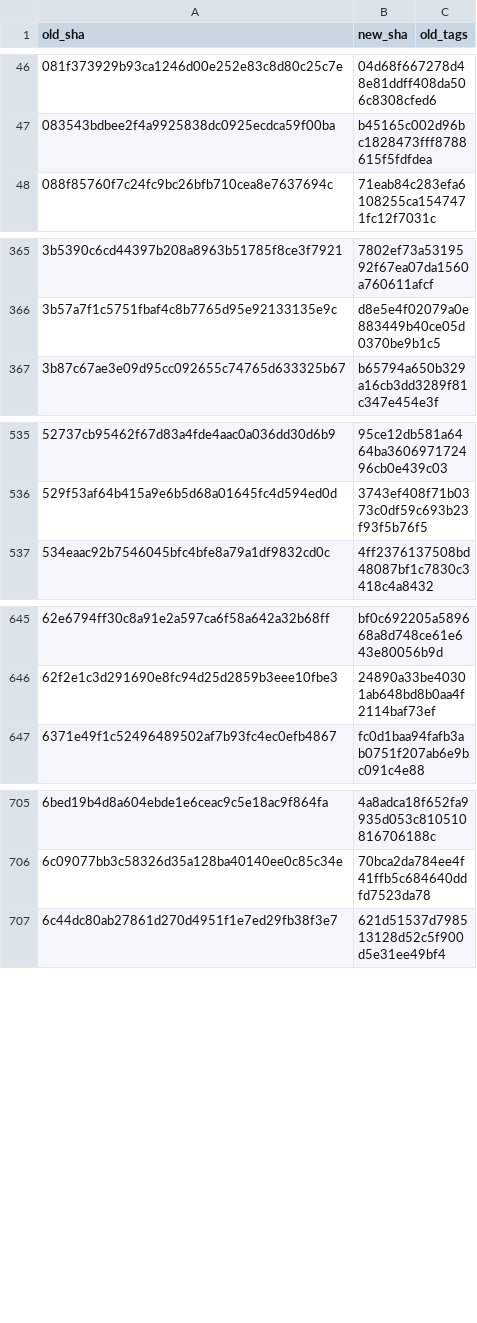
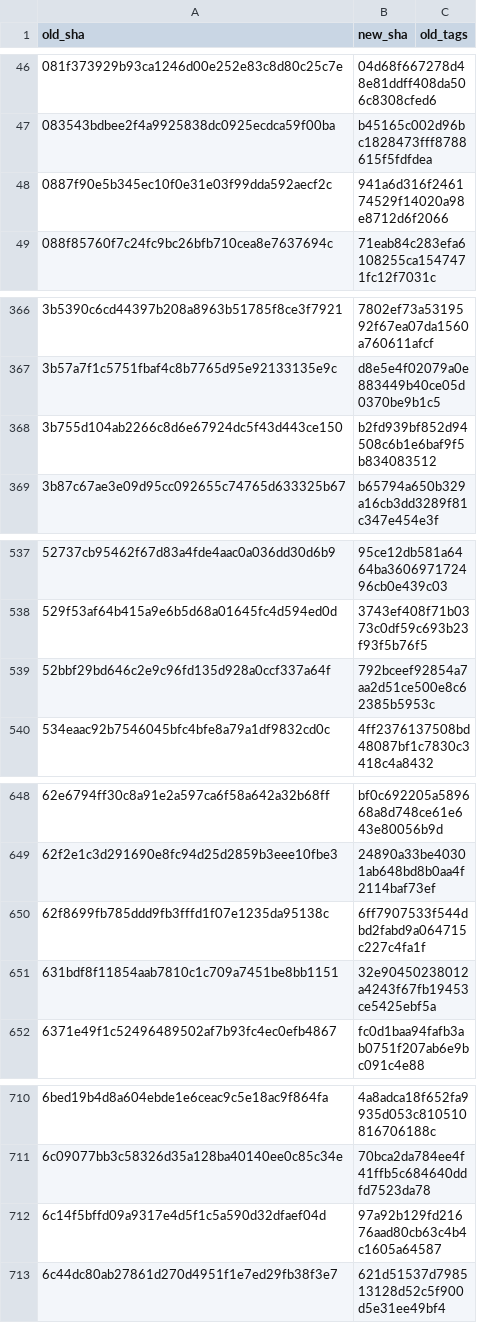
Before and after one commit to Kemetra-Labs/Retail-Tower-Erp, a TSV file: tools/history/crosswalk/backend-core.tsv, drawn as a sheet; only a part is shown, gaps mark what is left out; the diff covers the shown part only; the diff names each change by its address in the sheet, - before the commit and + after, or states it on an @@ line.

Commit message:
Update history metadata for incremental re-import (RT-776)

```diff
--- a/tools/history/crosswalk/backend-core.tsv
+++ b/tools/history/crosswalk/backend-core.tsv
+row 48: 0887f90e5b345ec10f0e31e03f99dda592aecf2c | 941a6d316f246174529f14020a98e8712d6f2066
+row 368: 3b755d104ab2266c8d6e67924dc5f43d443ce150 | b2fd939bf852d94508c6b1e6baf9f5b834083512
+row 539: 52bbf29bd646c2e9c96fd135d928a0ccf337a64f | 792bceef92854a7aa2d51ce500e8c62385b5953c
+row 650: 62f8699fb785ddd9fb3fffd1f07e1235da95138c | 6ff7907533f544dbd2fabd9a064715c227c4fa1f
+row 651: 631bdf8f11854aab7810c1c709a7451be8bb1151 | 32e90450238012a4243f67fb19453ce5425ebf5a
+row 712: 6c14f5bffd09a9317e4d5f1c5a590d32dfaef04d | 97a92b129fd21676aad80cb63c4b4c1605a64587
```
Also changed, not shown: 11 added rows elsewhere in this file, tools/history/crosswalk/admin-console.tsv, tools/history/crosswalk/pos.tsv, 2 other files.
